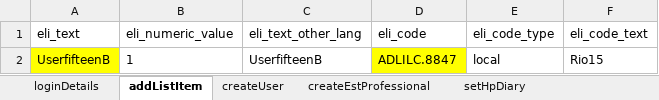
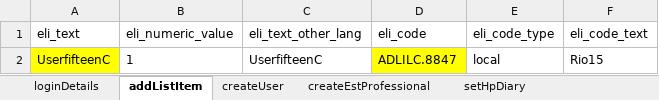
Before and after one commit to manojvyavahare27/C4Automation, an Excel workbook: ExcelFiles/UserDomain.xlsx, sheet addListItem, drawn as a sheet; values as stored, in another font and other column widths than the file's, no borders; the diff names each change by its address in the sheet, - before the commit and + after, or states it on an @@ line.

```diff
--- a/ExcelFiles/UserDomain.xlsx (sheet addListItem)
+++ b/ExcelFiles/UserDomain.xlsx (sheet addListItem)
-A2 (eli_text): UserfifteenB
+A2 (eli_text): UserfifteenC
-C2 (eli_text_other_lang): UserfifteenB
+C2 (eli_text_other_lang): UserfifteenC
```
Also changed, not shown: sheet createUser, ExcelFiles/AppointmentDomain.xlsx, ExcelFiles/PatientDomain.xlsx, 4 other files.
